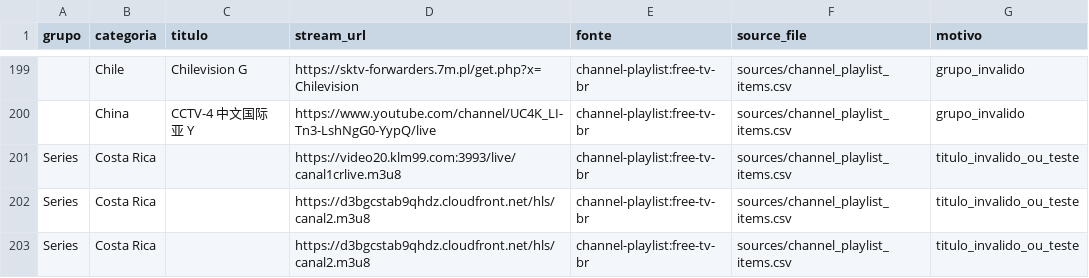
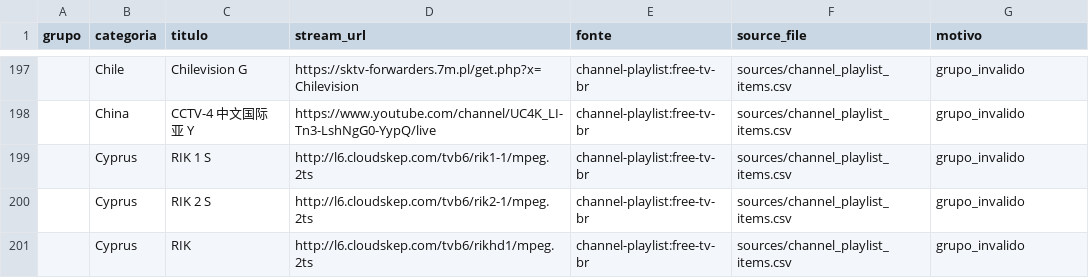
Before and after one commit to kaykewf13/animeout, a CSV file: invalid_links.csv, drawn as a sheet; only a part is shown, gaps mark what is left out; the shorter side is filled out with more unchanged rows; the diff covers the shown part only; the diff names each change by its address in the sheet, - before the commit and + after, or states it on an @@ line.

Commit message:
auto update live + stable VOD

```diff
--- a/invalid_links.csv
+++ b/invalid_links.csv
-row 201: Series | Costa Rica |  | https://video20.klm99.com:3993/live/canal1crlive.m3u8 | channel-playlist:free-tv-br | sources/channel_playlist_items.csv | titulo_invalido_ou_teste
-row 202: Series | Costa Rica |  | https://d3bgcstab9qhdz.cloudfront.net/hls/canal2.m3u8 | channel-playlist:free-tv-br | sources/channel_playlist_items.csv | titulo_invalido_ou_teste
-row 203: Series | Costa Rica |  | https://d3bgcstab9qhdz.cloudfront.net/hls/canal2.m3u8 | channel-playlist:free-tv-br | sources/channel_playlist_items.csv | titulo_invalido_ou_teste
```
Also changed, not shown: 7 removed rows and 3 edited cells elsewhere in this file, 8 other files.
